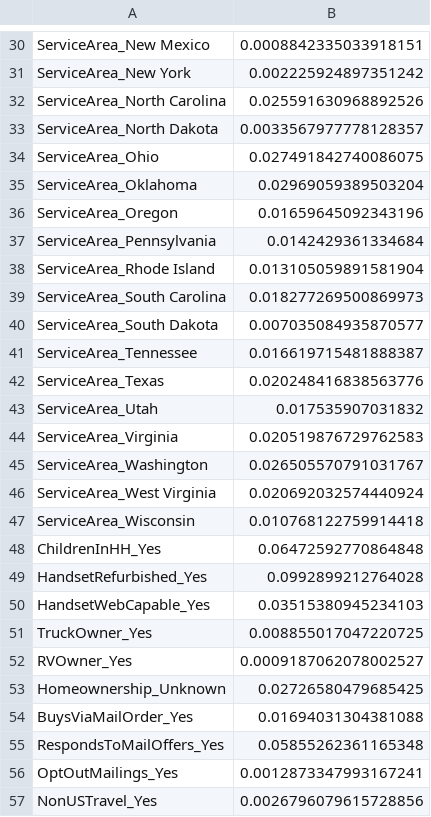
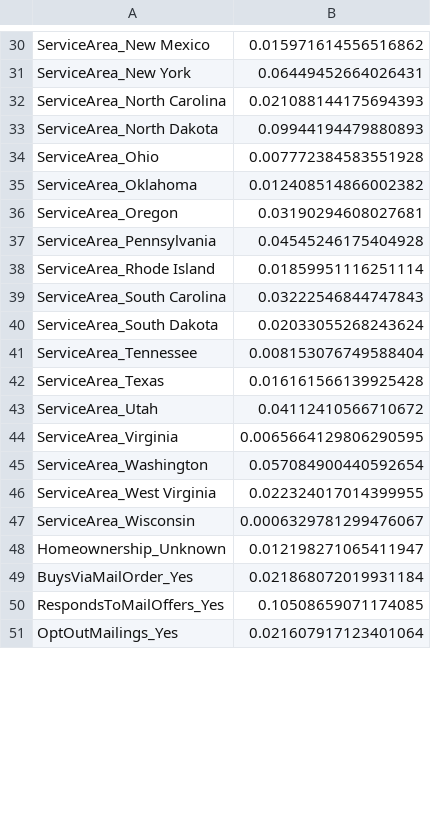
Before and after one commit to Mojgunsh/Mid-Bootcamp-Project, a CSV file: your-Code/coef.csv, drawn as a sheet; only a part is shown, gaps mark what is left out; removed rows and columns are numbered as before the commit, all else as after; the diff covers the shown part only; the diff names each change by its address in the sheet, - before the commit and + after, or states it on an @@ line.

```diff
--- a/your-Code/coef.csv
+++ b/your-Code/coef.csv
-B30: 0.0008842335033918151
+B30: 0.015971614556516862
-B31: 0.002225924897351242
+B31: 0.06449452664026431
-B32: 0.025591630968892526
+B32: 0.021088144175694393
-B33: 0.0033567977778128357
+B33: 0.09944194479880893
-B34: 0.027491842740086075
+B34: 0.007772384583551928
-B35: 0.02969059389503204
+B35: 0.012408514866002382
-B36: 0.01659645092343196
+B36: 0.03190294608027681
-B37: 0.0142429361334684
+B37: 0.04545246175404928
-B38: 0.013105059891581904
+B38: 0.01859951116251114
-B39: 0.018277269500869973
+B39: 0.03222546844747843
-B40: 0.007035084935870577
+B40: 0.02033055268243624
-B41: 0.016619715481888387
+B41: 0.008153076749588404
-B42: 0.020248416838563776
+B42: 0.016161566139925428
-B43: 0.017535907031832
+B43: 0.04112410566710672
-B44: 0.020519876729762583
+B44: 0.0065664129806290595
-B45: 0.026505570791031767
+B45: 0.057084900440592654
-B46: 0.020692032574440924
+B46: 0.022324017014399955
-B47: 0.010768122759914418
+B47: 0.0006329781299476067
-row 48: ChildrenInHH_Yes | 0.06472592770864848
-row 49: HandsetRefurbished_Yes | 0.0992899212764028
-row 50: HandsetWebCapable_Yes | 0.03515380945234103
-row 51: TruckOwner_Yes | 0.008855017047220725
-row 52: RVOwner_Yes | 0.0009187062078002527
-B48: 0.02726580479685425
+B48: 0.012198271065411947
-B49: 0.01694031304381088
+B49: 0.021868072019931184
-B50: 0.05855262361165348
+B50: 0.10508659071174085
-B51: 0.0012873347993167241
+B51: 0.021607917123401064
-row 57: NonUSTravel_Yes | 0.0026796079615728856
```
Also changed, not shown: 1 added row, 3 removed rows and 76 edited cells elsewhere in this file, 5 other files.
